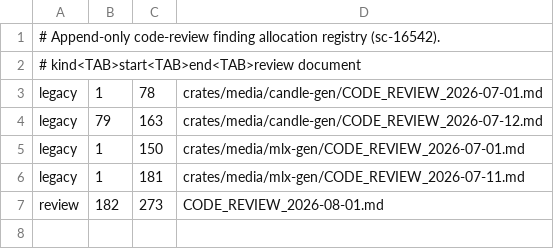
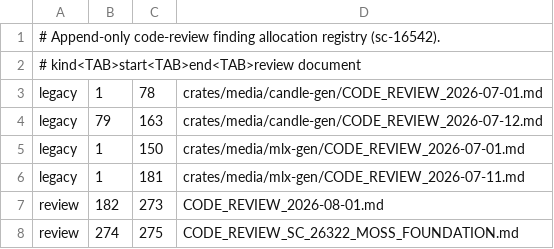
Before and after one commit to SceneWorks/inference, a TSV file: docs/code-review-finding-allocations.tsv, drawn as a sheet; the diff names each change by its address in the sheet, - before the commit and + after, or states it on an @@ line.

```diff
--- a/docs/code-review-finding-allocations.tsv
+++ b/docs/code-review-finding-allocations.tsv
+row 8: review | 274 | 275 | CODE_REVIEW_SC_26322_MOSS_FOUNDATION.md
```
Also changed, not shown: 7 other files.
